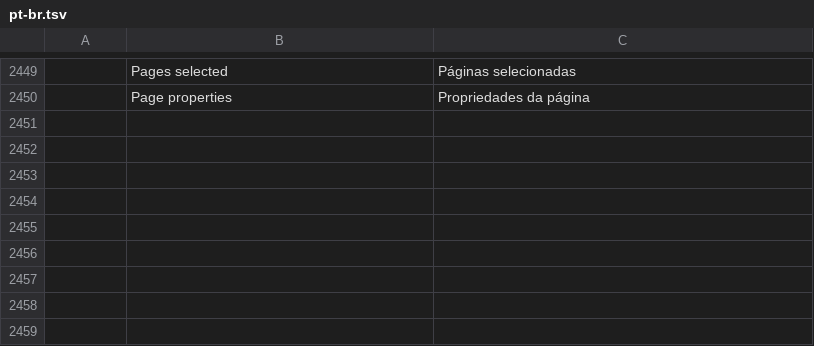
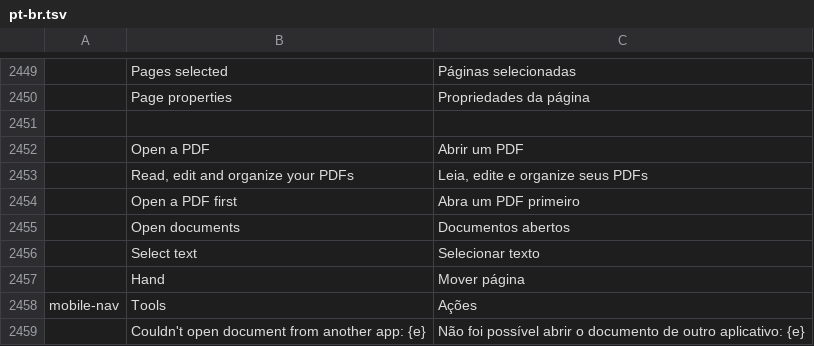
Before and after one commit to VVMG-Prog/CraftApps-Android, a TSV file: pdfcraft/upstream/crates/ui-egui/src/i18n/pt-br.tsv, drawn as a sheet; only a part is shown, gaps mark what is left out; the diff names each change by its address in the sheet, - before the commit and + after, or states it on an @@ line.

Commit message:
fix(pdfcraft): support private storage, external opens and phone layouts

```diff
--- a/pdfcraft/upstream/crates/ui-egui/src/i18n/pt-br.tsv
+++ b/pdfcraft/upstream/crates/ui-egui/src/i18n/pt-br.tsv
+row 2451: (empty)
+row 2452:  | Open a PDF | Abrir um PDF
+row 2453:  | Read, edit and organize your PDFs | Leia, edite e organize seus PDFs
+row 2454:  | Open a PDF first | Abra um PDF primeiro
+row 2455:  | Open documents | Documentos abertos
+row 2456:  | Select text | Selecionar texto
+row 2457:  | Hand | Mover página
+row 2458: mobile-nav | Tools | Ações
+row 2459:  | Couldn't open document from another app: {e} | Não foi possível abrir o documento de outro aplicativo: {e}
```
Also changed, not shown: 29 other files.
